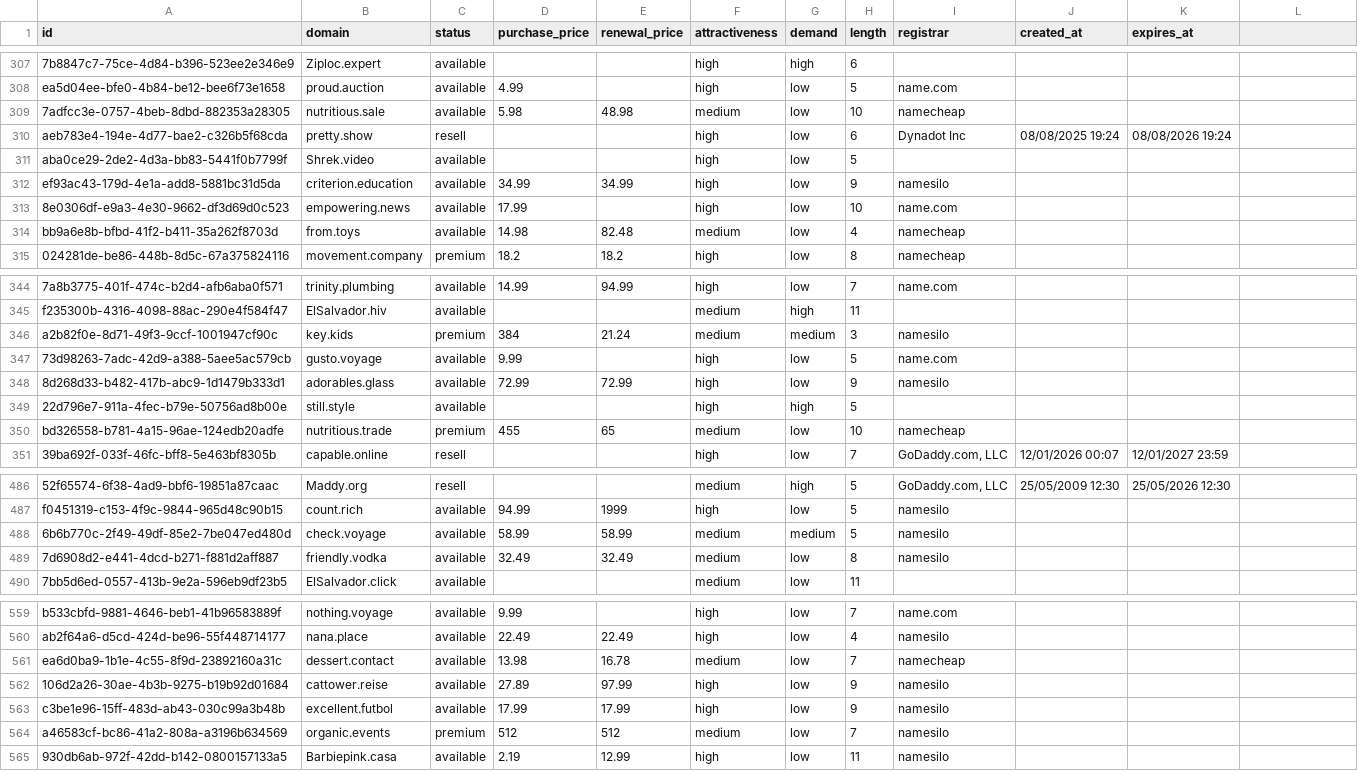
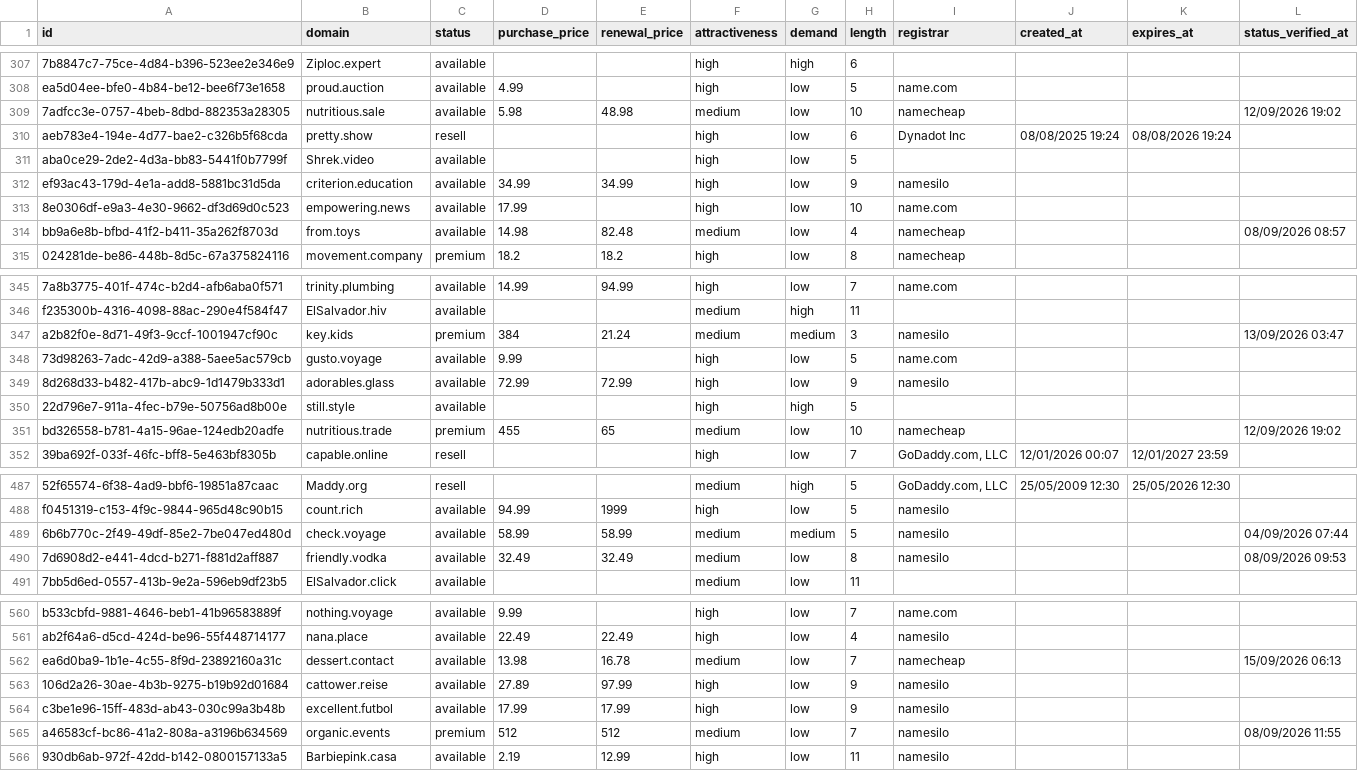
Before and after one commit to UniqueDomains/brandable-oneword-domains, a CSV file: brandable.csv, drawn as a sheet; only a part is shown, gaps mark what is left out; the diff covers the shown part only.

```diff
--- a/brandable.csv
+++ b/brandable.csv
@@ -1 +1 @@
-id,domain,status,purchase_price,renewal_price,attractiveness,demand,length,registrar,created_at,expires_at
+id,domain,status,purchase_price,renewal_price,attractiveness,demand,length,registrar,created_at,expires_at,status_verified_at
@@ -309 +309 @@ ea5d04ee-bfe0-4b84-be12-bee6f73e1658,proud.auction,available,4.99,,high,low,5,na
-7adfcc3e-0757-4beb-8dbd-882353a28305,nutritious.sale,available,5.98,48.98,medium,low,10,namecheap,,
+7adfcc3e-0757-4beb-8dbd-882353a28305,nutritious.sale,available,5.98,48.98,medium,low,10,namecheap,,,12/09/2026 19:02
@@ -314 +314 @@ ef93ac43-179d-4e1a-add8-5881bc31d5da,criterion.education,available,34.99,34.99,h
-bb9a6e8b-bfbd-41f2-b411-35a262f8703d,from.toys,available,14.98,82.48,medium,low,4,namecheap,,
+bb9a6e8b-bfbd-41f2-b411-35a262f8703d,from.toys,available,14.98,82.48,medium,low,4,namecheap,,,08/09/2026 08:57
@@ -346 +347 @@ f235300b-4316-4098-88ac-290e4f584f47,ElSalvador.hiv,available,,,medium,high,11,,
-a2b82f0e-8d71-49f3-9ccf-1001947cf90c,key.kids,premium,384,21.24,medium,medium,3,namesilo,,
+a2b82f0e-8d71-49f3-9ccf-1001947cf90c,key.kids,premium,384,21.24,medium,medium,3,namesilo,,,13/09/2026 03:47
@@ -350 +351 @@ a2b82f0e-8d71-49f3-9ccf-1001947cf90c,key.kids,premium,384,21.24,medium,medium,3,
-bd326558-b781-4a15-96ae-124edb20adfe,nutritious.trade,premium,455,65,medium,low,10,namecheap,,
+bd326558-b781-4a15-96ae-124edb20adfe,nutritious.trade,premium,455,65,medium,low,10,namecheap,,,12/09/2026 19:02
@@ -488,2 +489,2 @@ f0451319-c153-4f9c-9844-965d48c90b15,count.rich,available,94.99,1999,high,low,5,
-6b6b770c-2f49-49df-85e2-7be047ed480d,check.voyage,available,58.99,58.99,medium,medium,5,namesilo,,
-7d6908d2-e441-4dcd-b271-f881d2aff887,friendly.vodka,available,32.49,32.49,medium,low,8,namesilo,,
+6b6b770c-2f49-49df-85e2-7be047ed480d,check.voyage,available,58.99,58.99,medium,medium,5,namesilo,,,04/09/2026 07:44
+7d6908d2-e441-4dcd-b271-f881d2aff887,friendly.vodka,available,32.49,32.49,medium,low,8,namesilo,,,08/09/2026 09:53
@@ -561 +562 @@ ab2f64a6-d5cd-424d-be96-55f448714177,nana.place,available,22.49,22.49,high,low,4
-ea6d0ba9-1b1e-4c55-8f9d-23892160a31c,dessert.contact,available,13.98,16.78,medium,low,7,namecheap,,
+ea6d0ba9-1b1e-4c55-8f9d-23892160a31c,dessert.contact,available,13.98,16.78,medium,low,7,namecheap,,,15/09/2026 06:13
@@ -564 +565 @@ c3be1e96-15ff-483d-ab43-030c99a3b48b,excellent.futbol,available,17.99,17.99,high
-a46583cf-bc86-41a2-808a-a3196b634569,organic.events,premium,512,512,medium,low,7,namesilo,,
+a46583cf-bc86-41a2-808a-a3196b634569,organic.events,premium,512,512,medium,low,7,namesilo,,,08/09/2026 11:55
```
Also changed, not shown: 1 added row, 1 removed row and 46 edited cells elsewhere in this file, 6 other files.
